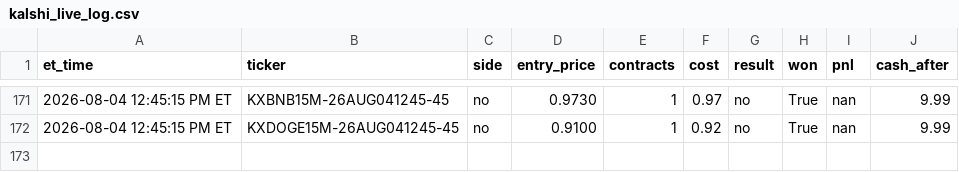
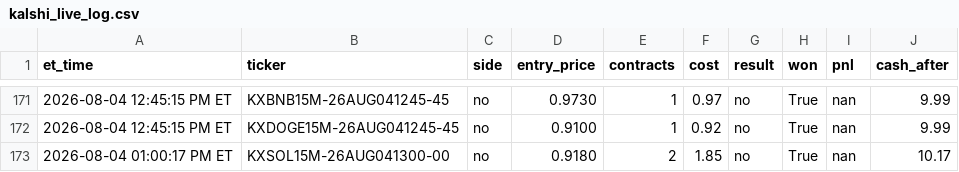
Before and after one commit to nitinjakka/nitinjakka, a CSV file: kalshi_live_log.csv, drawn as a sheet; only a part is shown, gaps mark what is left out; the diff names each change by its address in the sheet, - before the commit and + after, or states it on an @@ line.

Commit message:
live logs 2026-08-04T17:00

```diff
--- a/kalshi_live_log.csv
+++ b/kalshi_live_log.csv
+row 173: 2026-08-04 01:00:17 PM ET | KXSOL15M-26AUG041300-00 | no | 0.9180 | 2 | 1.85 | no | True | nan | 10.17
```
Also changed, not shown: 2 other files.
